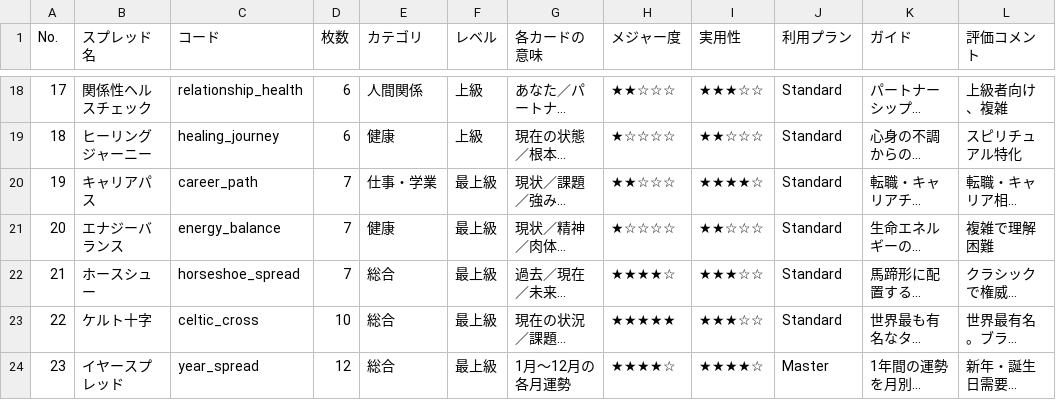
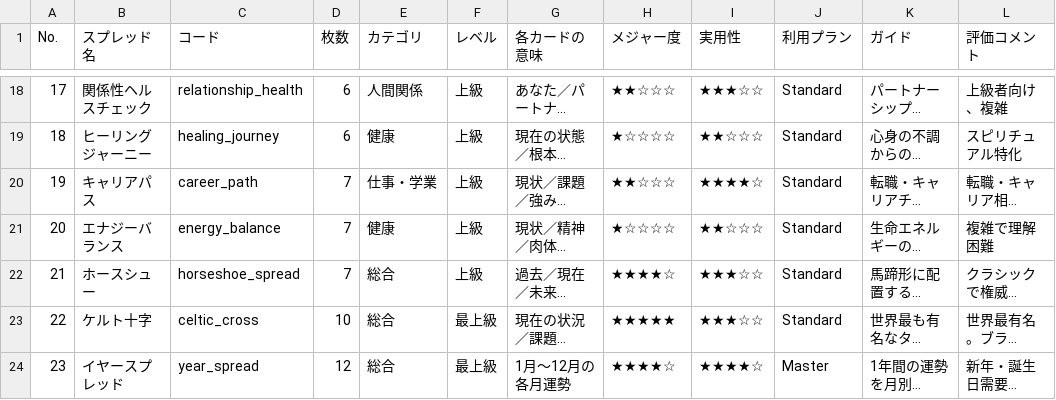
Before and after one commit to org-408/ai-tarot-chat, a CSV file: docs/tarot-spreads-matrix.csv, drawn as a sheet; only a part is shown, gaps mark what is left out; long unchanged cells end in …; the diff names each change by its address in the sheet, - before the commit and + after, or states it on an @@ line.

```diff
--- a/docs/tarot-spreads-matrix.csv
+++ b/docs/tarot-spreads-matrix.csv
-F20:F22 (レベル): 最上級
+F20:F22 (レベル): 上級
```
Also changed, not shown: 20 other files.
